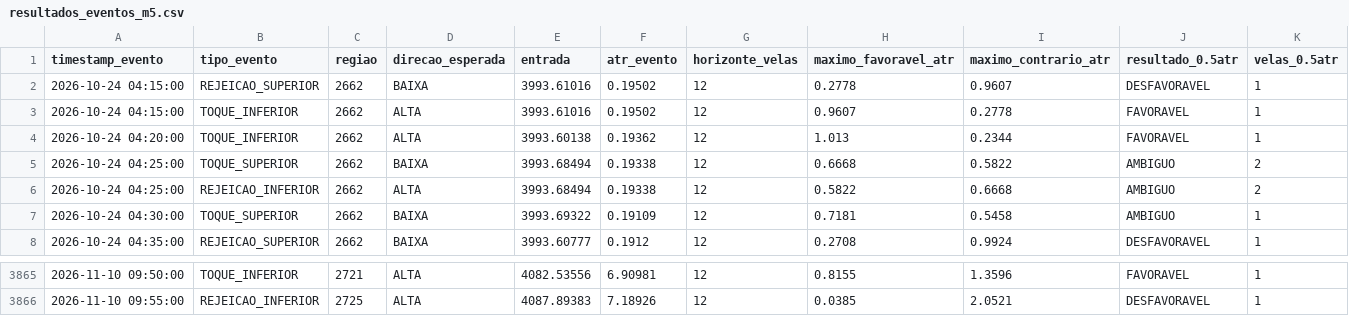
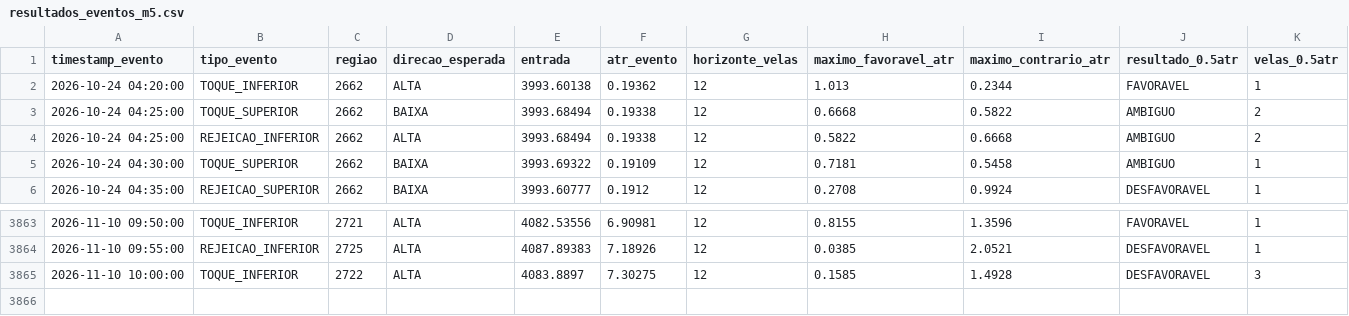
Before and after one commit to loucoparasempre00-ship-it/xauusd-bot-v2-, a CSV file: data/resultados_eventos_m5.csv, drawn as a sheet; only a part is shown, gaps mark what is left out; removed rows and columns are numbered as before the commit, all else as after; rows hold the shown columns only; the diff names each change by its address in the sheet, - before the commit and + after, or states it on an @@ line.

```diff
--- a/data/resultados_eventos_m5.csv
+++ b/data/resultados_eventos_m5.csv
-row 2: 2026-10-24 04:15:00 | REJEICAO_SUPERIOR | 2662 | BAIXA | 3993.61016 | 0.19502 | 12 | 0.2778 | 0.9607 | DESFAVORAVEL | 1
-row 3: 2026-10-24 04:15:00 | TOQUE_INFERIOR | 2662 | ALTA | 3993.61016 | 0.19502 | 12 | 0.9607 | 0.2778 | FAVORAVEL | 1
+row 3865: 2026-11-10 10:00:00 | TOQUE_INFERIOR | 2722 | ALTA | 4083.8897 | 7.30275 | 12 | 0.1585 | 1.4928 | DESFAVORAVEL | 3
```
Also changed, not shown: data/estatisticas_regioes_m5.csv, data/eventos_bordas_m5.csv, 15 other files.
